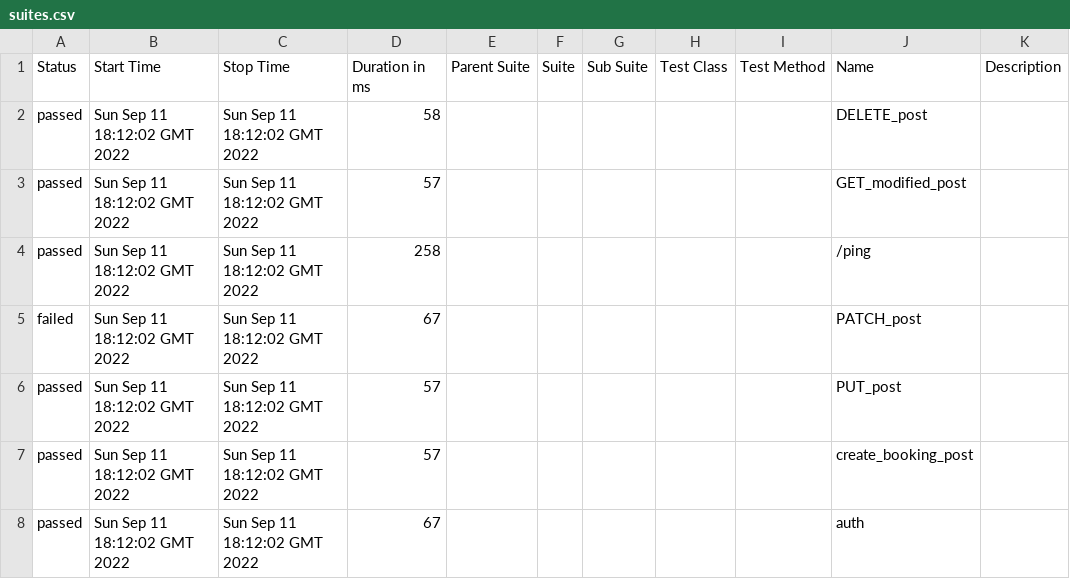
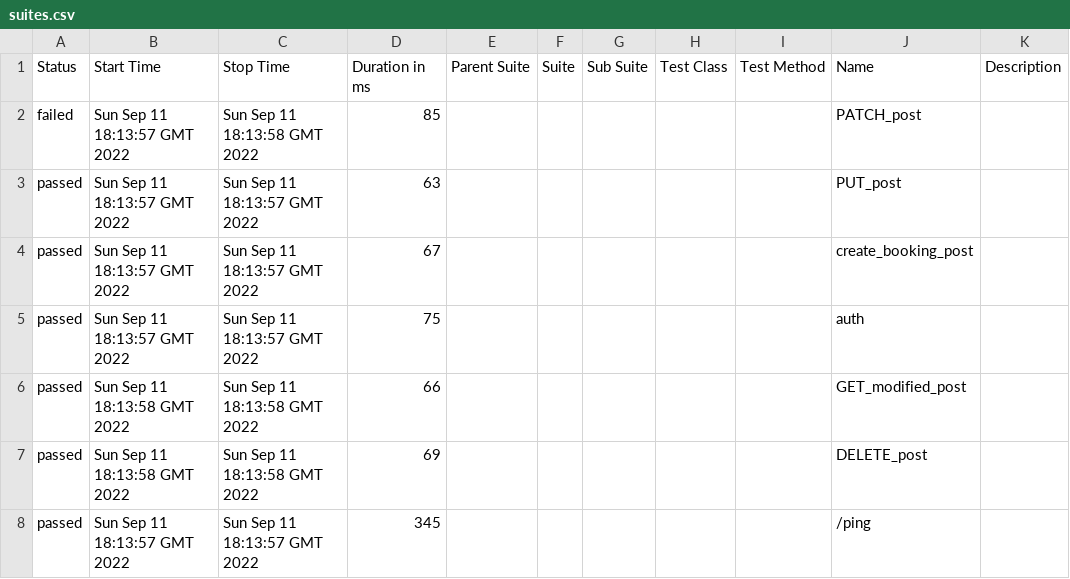
Before and after one commit to Spirlhark/Postman_collection, a CSV file: 54/data/suites.csv, drawn as a sheet.

```diff
--- a/54/data/suites.csv
+++ b/54/data/suites.csv
@@ -1,8 +1,8 @@
 "Status","Start Time","Stop Time","Duration in ms","Parent Suite","Suite","Sub Suite","Test Class","Test Method","Name","Description"
-"passed","Sun Sep 11 18:12:02 GMT 2022","Sun Sep 11 18:12:02 GMT 2022","58","","","","","","DELETE_post",""
-"passed","Sun Sep 11 18:12:02 GMT 2022","Sun Sep 11 18:12:02 GMT 2022","57","","","","","","GET_modified_post",""
-"passed","Sun Sep 11 18:12:02 GMT 2022","Sun Sep 11 18:12:02 GMT 2022","258","","","","","","/ping",""
-"failed","Sun Sep 11 18:12:02 GMT 2022","Sun Sep 11 18:12:02 GMT 2022","67","","","","","","PATCH_post",""
-"passed","Sun Sep 11 18:12:02 GMT 2022","Sun Sep 11 18:12:02 GMT 2022","57","","","","","","PUT_post",""
-"passed","Sun Sep 11 18:12:02 GMT 2022","Sun Sep 11 18:12:02 GMT 2022","57","","","","","","create_booking_post",""
-"passed","Sun Sep 11 18:12:02 GMT 2022","Sun Sep 11 18:12:02 GMT 2022","67","","","","","","auth",""
+"failed","Sun Sep 11 18:13:57 GMT 2022","Sun Sep 11 18:13:58 GMT 2022","85","","","","","","PATCH_post",""
+"passed","Sun Sep 11 18:13:57 GMT 2022","Sun Sep 11 18:13:57 GMT 2022","63","","","","","","PUT_post",""
+"passed","Sun Sep 11 18:13:57 GMT 2022","Sun Sep 11 18:13:57 GMT 2022","67","","","","","","create_booking_post",""
+"passed","Sun Sep 11 18:13:57 GMT 2022","Sun Sep 11 18:13:57 GMT 2022","75","","","","","","auth",""
+"passed","Sun Sep 11 18:13:58 GMT 2022","Sun Sep 11 18:13:58 GMT 2022","66","","","","","","GET_modified_post",""
+"passed","Sun Sep 11 18:13:58 GMT 2022","Sun Sep 11 18:13:58 GMT 2022","69","","","","","","DELETE_post",""
+"passed","Sun Sep 11 18:13:57 GMT 2022","Sun Sep 11 18:13:57 GMT 2022","345","","","","","","/ping",""
```
Also changed, not shown: 54/data/behaviors.csv, 38 other files.
